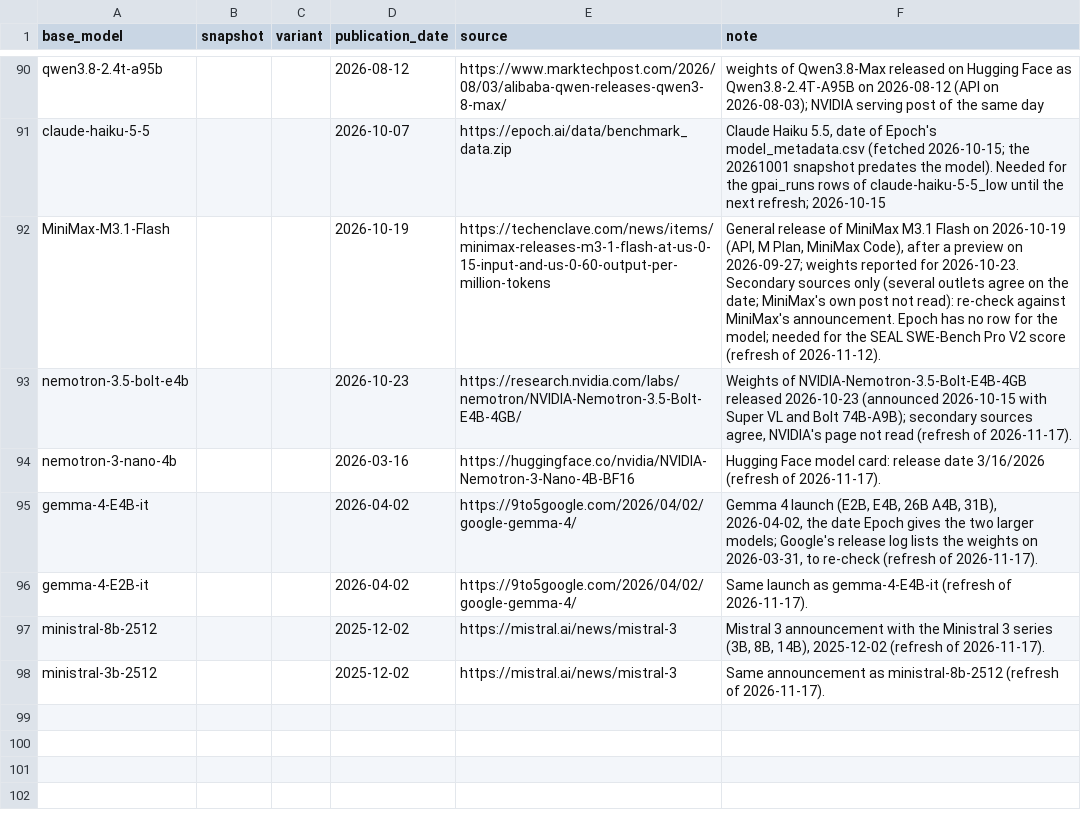
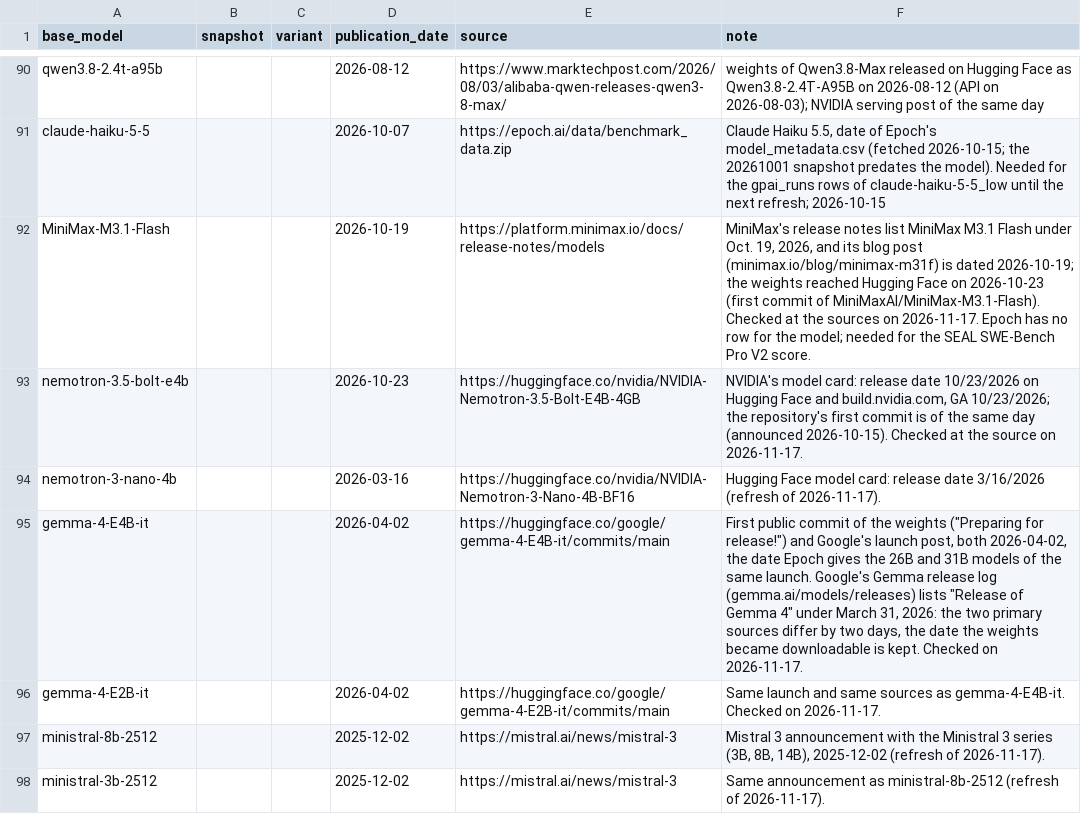
Before and after one commit to General-Purpose-AI-Policy-Lab/benchmark-data-pipeline, a CSV file: 0_input/metadata/release_dates.csv, drawn as a sheet; only a part is shown, gaps mark what is left out.

```diff
--- a/0_input/metadata/release_dates.csv
+++ b/0_input/metadata/release_dates.csv
@@ -91,7 +91,7 @@ qwen3.8-2.4t-a95b,,,2026-08-12,https://www.marktechpost.com/2026/08/03/alibaba-q
 claude-haiku-5-5,,,2026-10-07,https://epoch.ai/data/benchmark_data.zip,"Claude Haiku 5.5, date of Epoch's model_metadata.csv (fetched 2026-10-15; the 20261001 snapshot predates the model). Needed for the gpai_runs rows of claude-haiku-5-5_low until the next refresh; 2026-10-15"
-MiniMax-M3.1-Flash,,,2026-10-19,https://techenclave.com/news/items/minimax-releases-m3-1-flash-at-us-0-15-input-and-us-0-60-output-per-million-tokens,"General release of MiniMax M3.1 Flash on 2026-10-19 (API, M Plan, MiniMax Code), after a preview on 2026-09-27; weights reported for 2026-10-23. Secondary sources only (several outlets agree on the date; MiniMax's own post not read): re-check against MiniMax's announcement. Epoch has no row for the model; needed for the SEAL SWE-Bench Pro V2 score (refresh of 2026-11-12)."
-nemotron-3.5-bolt-e4b,,,2026-10-23,https://research.nvidia.com/labs/nemotron/NVIDIA-Nemotron-3.5-Bolt-E4B-4GB/,"Weights of NVIDIA-Nemotron-3.5-Bolt-E4B-4GB released 2026-10-23 (announced 2026-10-15 with Super VL and Bolt 74B-A9B); secondary sources agree, NVIDIA's page not read (refresh of 2026-11-17)."
+MiniMax-M3.1-Flash,,,2026-10-19,https://platform.minimax.io/docs/release-notes/models,"MiniMax's release notes list MiniMax M3.1 Flash under Oct. 19, 2026, and its blog post (minimax.io/blog/minimax-m31f) is dated 2026-10-19; the weights reached Hugging Face on 2026-10-23 (first commit of MiniMaxAI/MiniMax-M3.1-Flash). Checked at the sources on 2026-11-17. Epoch has no row for the model; needed for the SEAL SWE-Bench Pro V2 score."
+nemotron-3.5-bolt-e4b,,,2026-10-23,https://huggingface.co/nvidia/NVIDIA-Nemotron-3.5-Bolt-E4B-4GB,"NVIDIA's model card: release date 10/23/2026 on Hugging Face and build.nvidia.com, GA 10/23/2026; the repository's first commit is of the same day (announced 2026-10-15). Checked at the source on 2026-11-17."
 nemotron-3-nano-4b,,,2026-03-16,https://huggingface.co/nvidia/NVIDIA-Nemotron-3-Nano-4B-BF16,Hugging Face model card: release date 3/16/2026 (refresh of 2026-11-17).
-gemma-4-E4B-it,,,2026-04-02,https://9to5google.com/2026/04/02/google-gemma-4/,"Gemma 4 launch (E2B, E4B, 26B A4B, 31B), 2026-04-02, the date Epoch gives the two larger models; Google's release log lists the weights on 2026-03-31, to re-check (refresh of 2026-11-17)."
-gemma-4-E2B-it,,,2026-04-02,https://9to5google.com/2026/04/02/google-gemma-4/,Same launch as gemma-4-E4B-it (refresh of 2026-11-17).
+gemma-4-E4B-it,,,2026-04-02,https://huggingface.co/google/gemma-4-E4B-it/commits/main,"First public commit of the weights (""Preparing for release!"") and Google's launch post, both 2026-04-02, the date Epoch gives the 26B and 31B models of the same launch. Google's Gemma release log (gemma.ai/models/releases) lists ""Release of Gemma 4"" under March 31, 2026: the two primary sources differ by two days, the date the weights became downloadable is kept. Checked on 2026-11-17."
+gemma-4-E2B-it,,,2026-04-02,https://huggingface.co/google/gemma-4-E2B-it/commits/main,Same launch and same sources as gemma-4-E4B-it. Checked on 2026-11-17.
 ministral-8b-2512,,,2025-12-02,https://mistral.ai/news/mistral-3,"Mistral 3 announcement with the Ministral 3 series (3B, 8B, 14B), 2025-12-02 (refresh of 2026-11-17)."
```
Also changed, not shown: 0_input/metadata/score_corrections.csv, 0_input/metadata/score_drop_rules.csv, 2 other files.
